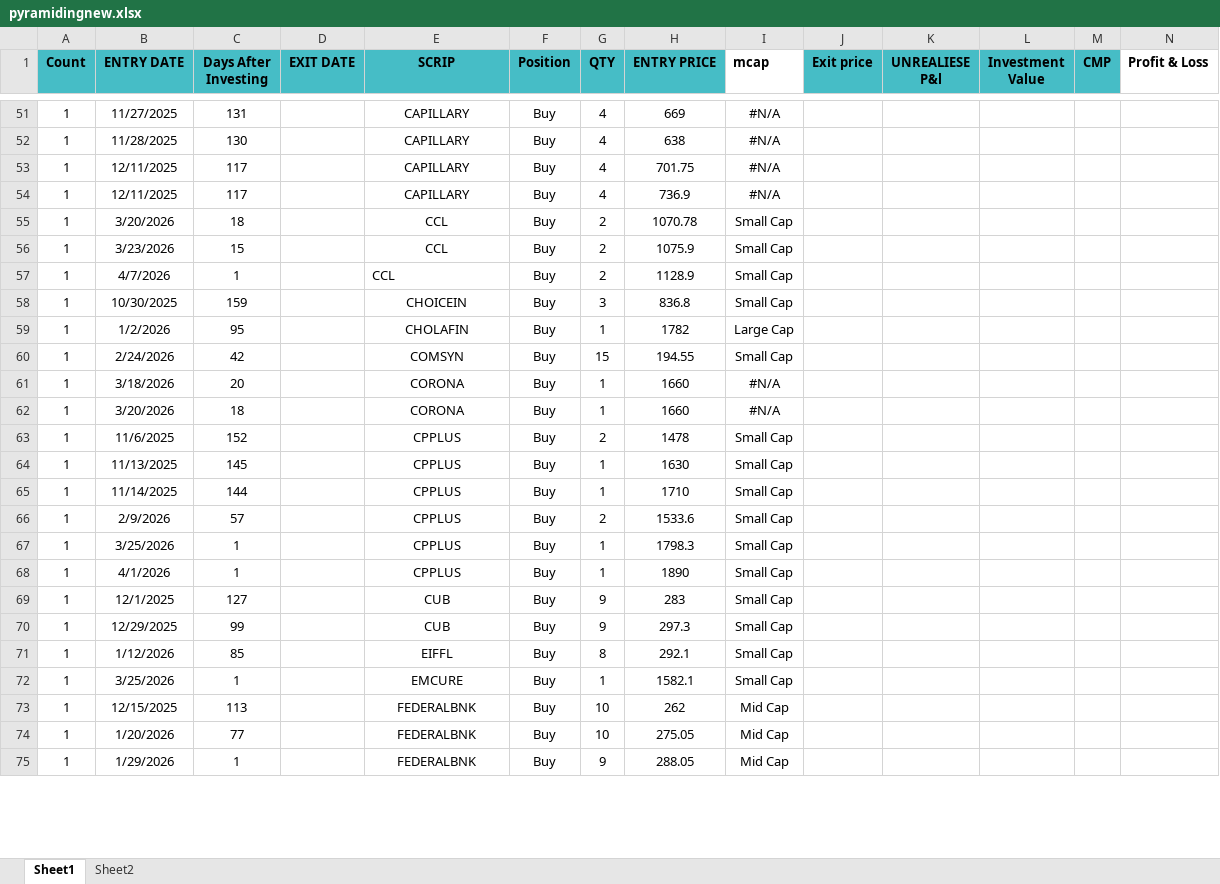
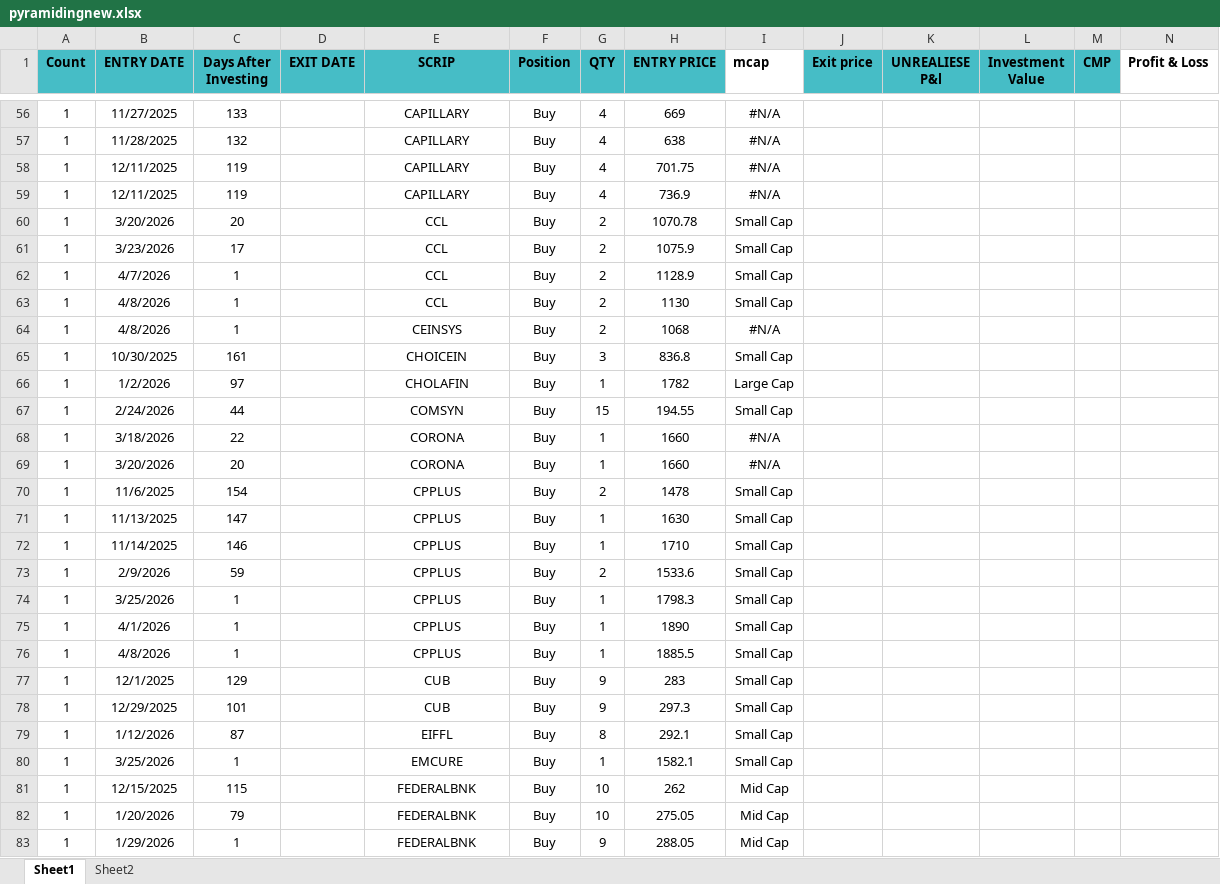
Before and after one commit to pops1711/pyramiding, an Excel workbook: pyramidingnew.xlsx, sheet Sheet1, drawn as a sheet; only a part is shown, gaps mark what is left out; values as stored, in another font and other column widths than the file's, no borders; addresses are those after the commit; rows hold the shown columns only; the diff covers the shown part only; the diff names each change by its address in the sheet, - before the commit and + after, or states it on an @@ line.

```diff
--- a/pyramidingnew.xlsx (sheet Sheet1)
+++ b/pyramidingnew.xlsx (sheet Sheet1)
-C56 (Days After Investing): 131
+C56 (Days After Investing): 133
-C57 (Days After Investing): 130
+C57 (Days After Investing): 132
-C58:C59 (Days After Investing): 117
+C58:C59 (Days After Investing): 119
-C60 (Days After Investing): 18
+C60 (Days After Investing): 20
-C61 (Days After Investing): 15
+C61 (Days After Investing): 17
-E62 alignment: left
+E62 alignment: center
+row 63: 1 | 4/8/2026 | 1 |  | CCL | Buy | 2 | 1130 | Small Cap
+row 64: 1 | 4/8/2026 | 1 |  | CEINSYS | Buy | 2 | 1068 | #N/A
-C65 (Days After Investing): 159
+C65 (Days After Investing): 161
-C66 (Days After Investing): 95
+C66 (Days After Investing): 97
-C67 (Days After Investing): 42
+C67 (Days After Investing): 44
-C68 (Days After Investing): 20
+C68 (Days After Investing): 22
-C69 (Days After Investing): 18
+C69 (Days After Investing): 20
-C70 (Days After Investing): 152
+C70 (Days After Investing): 154
-C71 (Days After Investing): 145
+C71 (Days After Investing): 147
-C72 (Days After Investing): 144
+C72 (Days After Investing): 146
-C73 (Days After Investing): 57
+C73 (Days After Investing): 59
+row 76: 1 | 4/8/2026 | 1 |  | CPPLUS | Buy | 1 | 1885.5 | Small Cap
-C77 (Days After Investing): 127
+C77 (Days After Investing): 129
-C78 (Days After Investing): 99
+C78 (Days After Investing): 101
-C79 (Days After Investing): 85
+C79 (Days After Investing): 87
-C81 (Days After Investing): 113
+C81 (Days After Investing): 115
-C82 (Days After Investing): 77
+C82 (Days After Investing): 79
```
Also changed, not shown: 19 added rows, 271 edited cells and cell formats elsewhere in this sheet.
